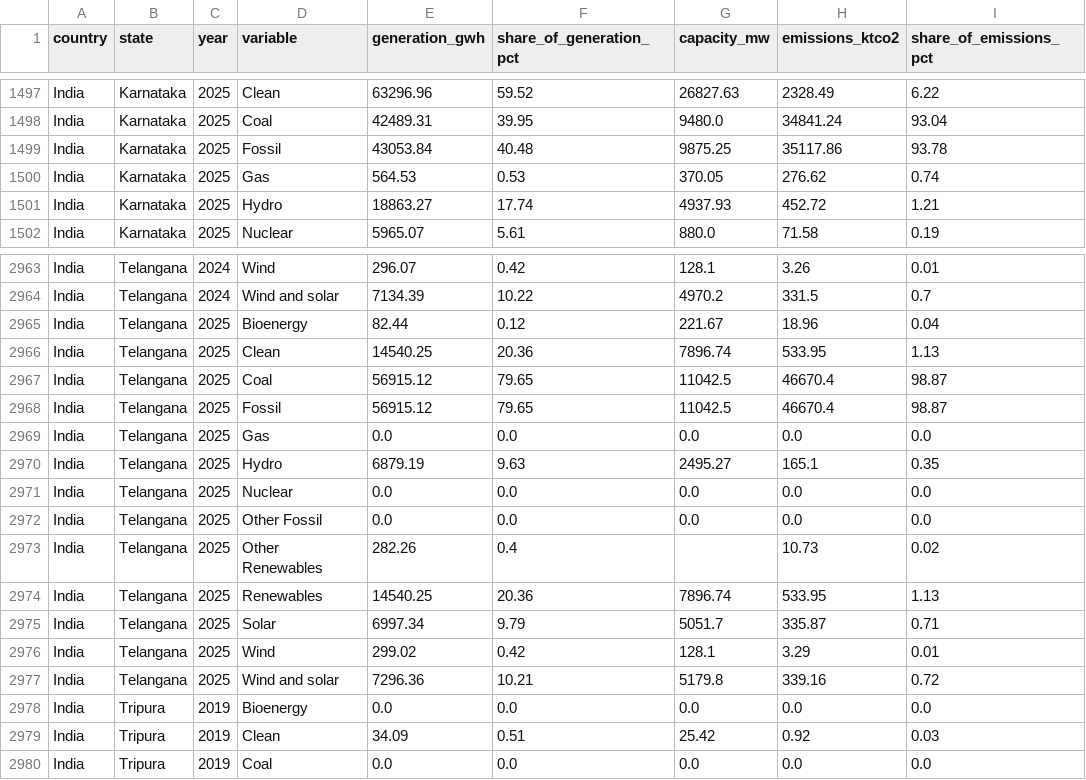
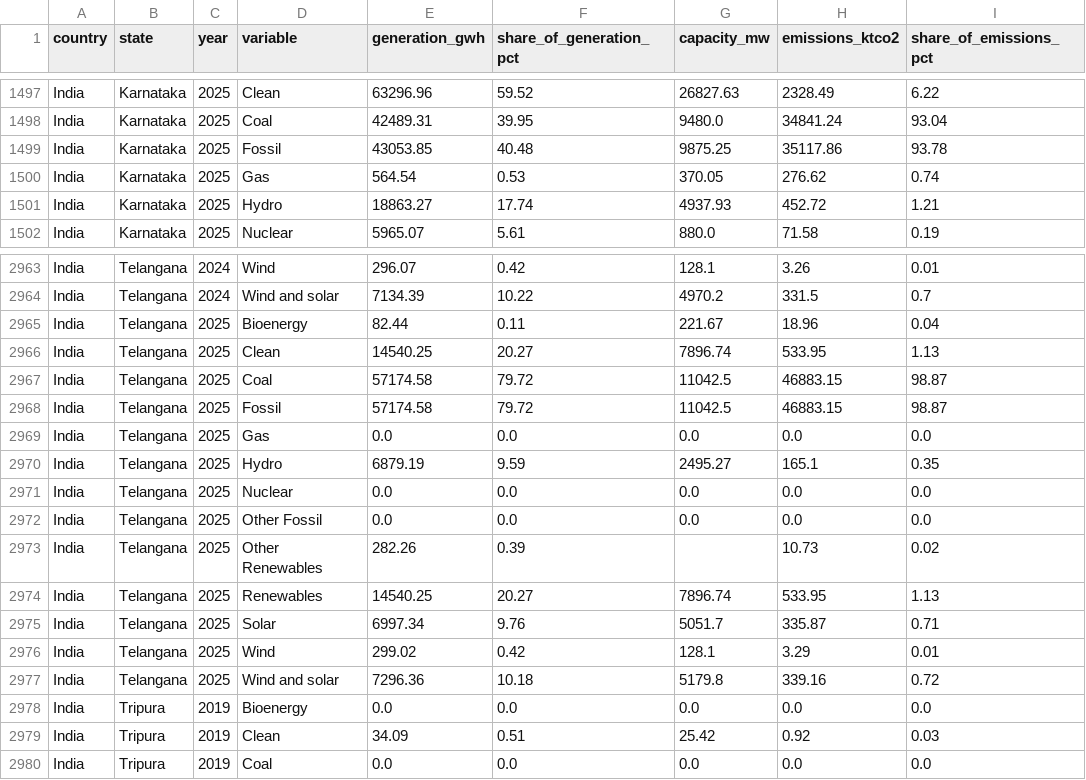
Before and after one commit to ember-energy/ember-data-api, a CSV file: data/api_generation_ind_yearly.csv, drawn as a sheet; only a part is shown, gaps mark what is left out; the diff covers the shown part only.

```diff
--- a/data/api_generation_ind_yearly.csv
+++ b/data/api_generation_ind_yearly.csv
@@ -1498,4 +1498,4 @@ India,Karnataka,2025,Clean,63296.96,59.52,26827.63,2328.49,6.22
 India,Karnataka,2025,Coal,42489.31,39.95,9480.0,34841.24,93.04
-India,Karnataka,2025,Fossil,43053.84,40.48,9875.25,35117.86,93.78
-India,Karnataka,2025,Gas,564.53,0.53,370.05,276.62,0.74
+India,Karnataka,2025,Fossil,43053.85,40.48,9875.25,35117.86,93.78
+India,Karnataka,2025,Gas,564.54,0.53,370.05,276.62,0.74
 India,Karnataka,2025,Hydro,18863.27,17.74,4937.93,452.72,1.21
@@ -2964,15 +2964,15 @@ India,Telangana,2024,Wind,296.07,0.42,128.1,3.26,0.01
 India,Telangana,2024,Wind and solar,7134.39,10.22,4970.2,331.5,0.7
-India,Telangana,2025,Bioenergy,82.44,0.12,221.67,18.96,0.04
-India,Telangana,2025,Clean,14540.25,20.36,7896.74,533.95,1.13
-India,Telangana,2025,Coal,56915.12,79.65,11042.5,46670.4,98.87
-India,Telangana,2025,Fossil,56915.12,79.65,11042.5,46670.4,98.87
+India,Telangana,2025,Bioenergy,82.44,0.11,221.67,18.96,0.04
+India,Telangana,2025,Clean,14540.25,20.27,7896.74,533.95,1.13
+India,Telangana,2025,Coal,57174.58,79.72,11042.5,46883.15,98.87
+India,Telangana,2025,Fossil,57174.58,79.72,11042.5,46883.15,98.87
 India,Telangana,2025,Gas,0.0,0.0,0.0,0.0,0.0
-India,Telangana,2025,Hydro,6879.19,9.63,2495.27,165.1,0.35
+India,Telangana,2025,Hydro,6879.19,9.59,2495.27,165.1,0.35
 India,Telangana,2025,Nuclear,0.0,0.0,0.0,0.0,0.0
 India,Telangana,2025,Other Fossil,0.0,0.0,0.0,0.0,0.0
-India,Telangana,2025,Other Renewables,282.26,0.4,,10.73,0.02
-India,Telangana,2025,Renewables,14540.25,20.36,7896.74,533.95,1.13
-India,Telangana,2025,Solar,6997.34,9.79,5051.7,335.87,0.71
+India,Telangana,2025,Other Renewables,282.26,0.39,,10.73,0.02
+India,Telangana,2025,Renewables,14540.25,20.27,7896.74,533.95,1.13
+India,Telangana,2025,Solar,6997.34,9.76,5051.7,335.87,0.71
 India,Telangana,2025,Wind,299.02,0.42,128.1,3.29,0.01
-India,Telangana,2025,Wind and solar,7296.36,10.21,5179.8,339.16,0.72
+India,Telangana,2025,Wind and solar,7296.36,10.18,5179.8,339.16,0.72
 India,Tripura,2019,Bioenergy,0.0,0.0,0.0,0.0,0.0
```
Also changed, not shown: 10 edited cells elsewhere in this file, data/api_overview_ind_monthly.csv, data/api_overview_ind_yearly.csv, 2 other files.
